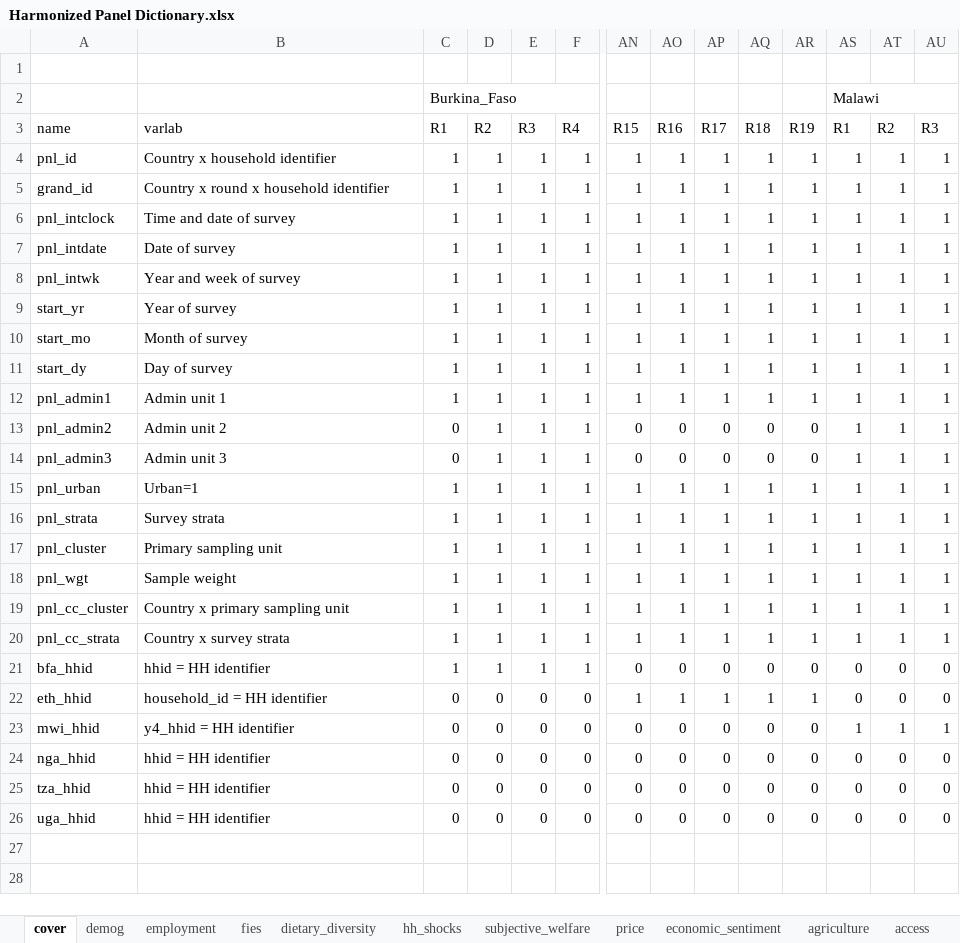
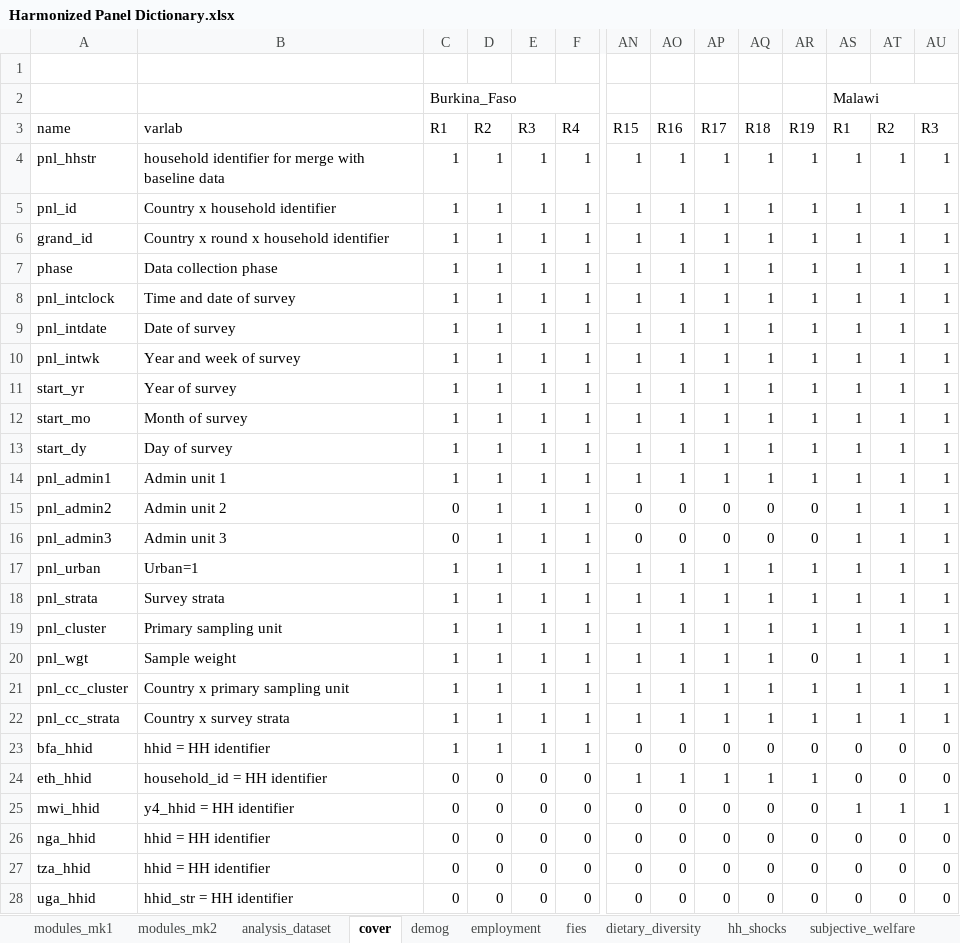
Before and after one commit to lsms-worldbank/HFPS_harmonization_working, an Excel workbook: Excel documentation/Harmonized Panel Dictionary.xlsx, sheet cover, drawn as a sheet; only a part is shown, gaps mark what is left out; values as stored, in another font and other column widths than the file's, no borders; addresses are those after the commit; rows hold the shown columns only; the diff names each change by its address in the sheet, - before the commit and + after, or states it on an @@ line.

```diff
--- a/Excel documentation/Harmonized Panel Dictionary.xlsx (sheet cover)
+++ b/Excel documentation/Harmonized Panel Dictionary.xlsx (sheet cover)
+sheet tab: modules_mk1
+sheet tab: modules_mk2
+sheet tab: analysis_dataset
+row 4: pnl_hhstr | household identifier for merge with baseline data | 1 | 1 | 1 | 1 | 1 | 1 | 1 | 1 | 1 | 1 | 1 | 1
+row 7: phase | Data collection phase | 1 | 1 | 1 | 1 | 1 | 1 | 1 | 1 | 1 | 1 | 1 | 1
-AR20: 1
+AR20: 0
-B28: hhid = HH identifier
+B28: hhid_str = HH identifier
```
Also changed, not shown: sheet employment, sheet demog, sheet hh_shocks, sheet access, sheet fies, sheet agriculture, other sheet tabs, 5 other files.
